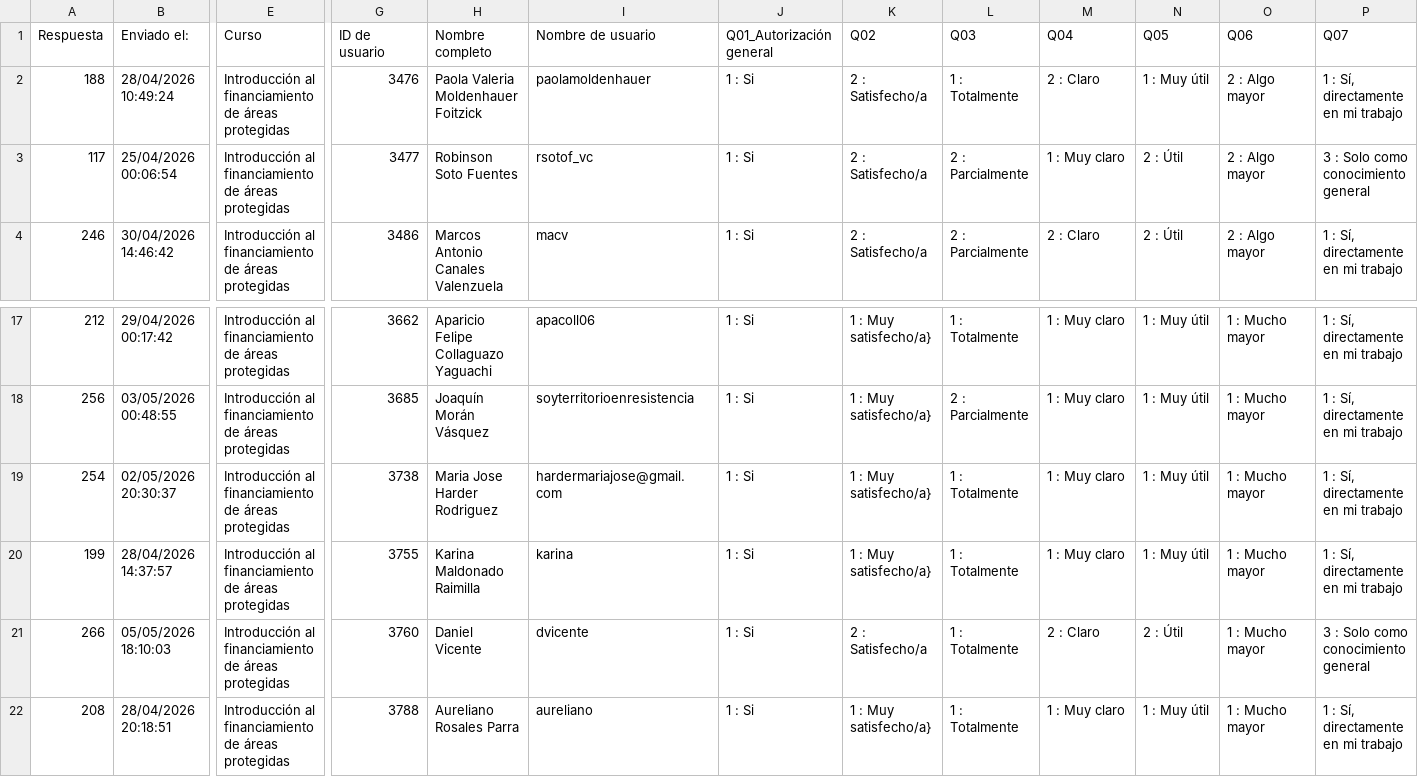
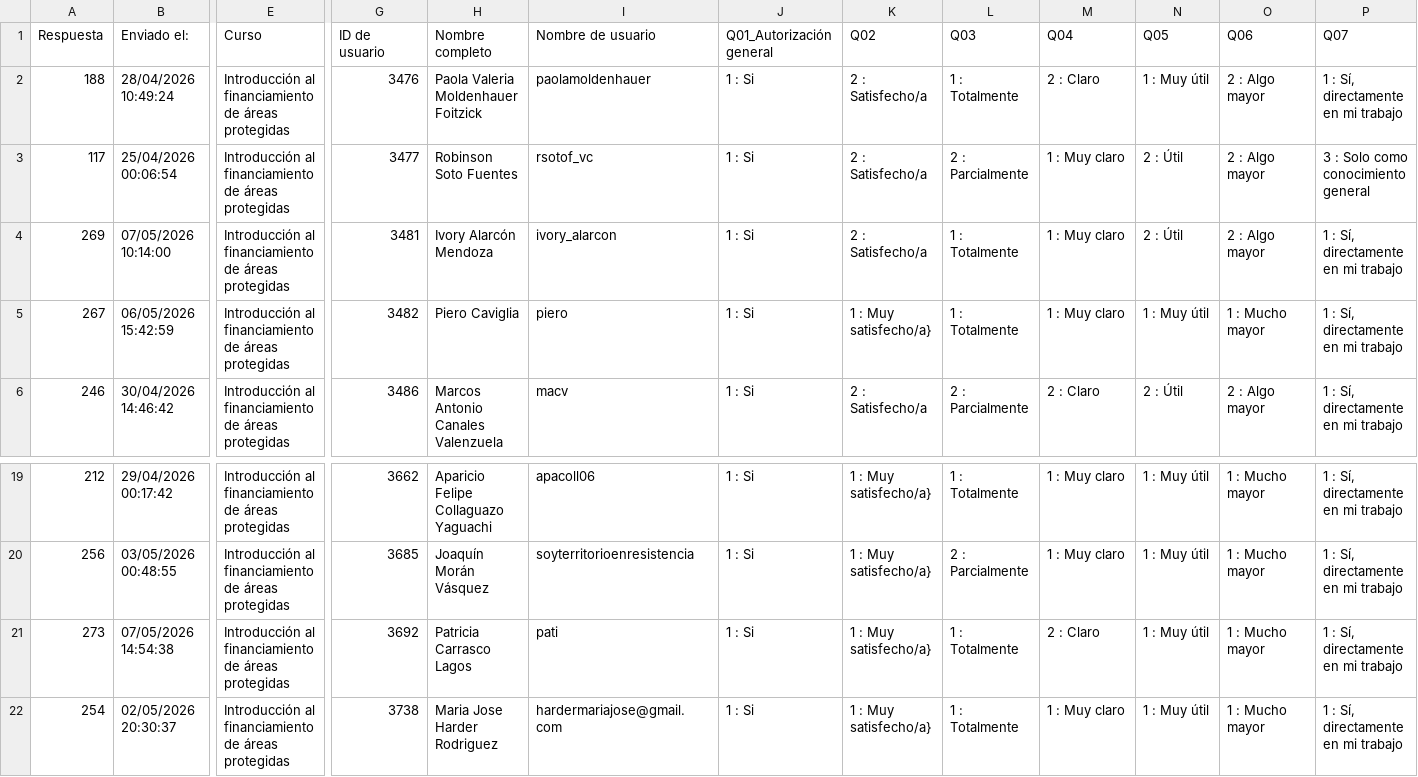
Before and after one commit to dreyesd-jpg/dashboard-sbap, a CSV file: encuesta.csv, drawn as a sheet; only a part is shown, gaps mark what is left out; the shorter side is filled out with more unchanged rows; rows hold the shown columns only; the diff names each change by its address in the sheet, - before the commit and + after, or states it on an @@ line.

```diff
--- a/encuesta.csv
+++ b/encuesta.csv
+row 4: 269 | 07/05/2026 10:14:00 | Introducción al financiamiento de áreas protegidas | 3481 | Ivory Alarcón Mendoza | ivory_alarcon | 1 : Si | 2 : Satisfecho/a | 1 : Totalmente | 1 : Muy claro | 2 : Útil | 2 : Algo mayor | 1 : Sí, directamente en mi trabajo
+row 5: 267 | 06/05/2026 15:42:59 | Introducción al financiamiento de áreas protegidas | 3482 | Piero Caviglia | piero | 1 : Si | 1 : Muy satisfecho/a} | 1 : Totalmente | 1 : Muy claro | 1 : Muy útil | 1 : Mucho mayor | 1 : Sí, directamente en mi trabajo
+row 21: 273 | 07/05/2026 14:54:38 | Introducción al financiamiento de áreas protegidas | 3692 | Patricia Carrasco Lagos | pati | 1 : Si | 1 : Muy satisfecho/a} | 1 : Totalmente | 2 : Claro | 1 : Muy útil | 1 : Mucho mayor | 1 : Sí, directamente en mi trabajo
```
Also changed, not shown: 1 other file.
